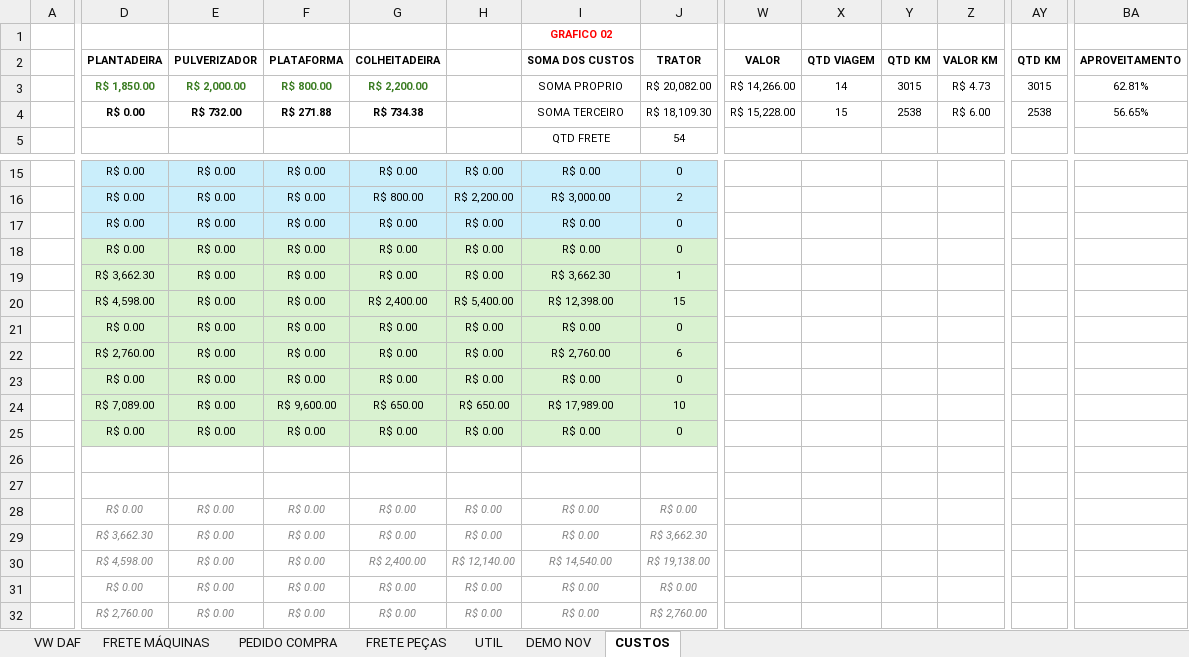
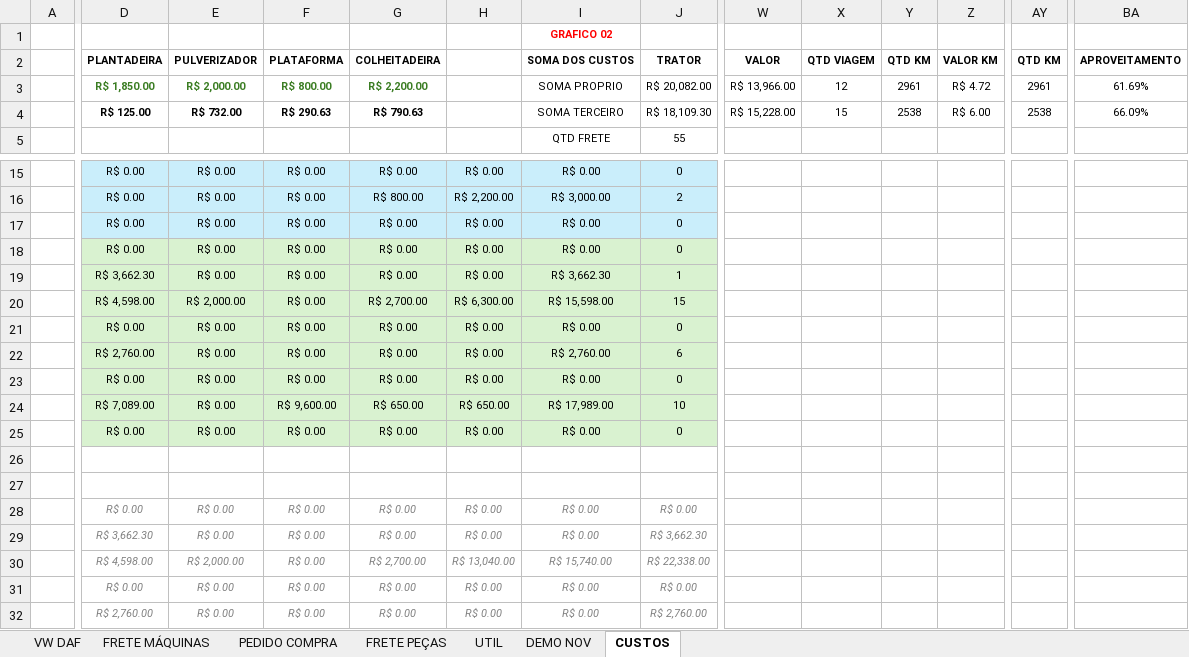
Before and after one commit to LOGMPA/LOG, an Excel workbook: public/data/BASE.xlsx, sheet CUSTOS, drawn as a sheet; only a part is shown, gaps mark what is left out; values as stored, in another font and other column widths than the file's, no borders; charts and pictures and conditional formats and table styles not drawn; the diff covers the shown part only; the diff names each change by its address in the sheet, - before the commit and + after, or states it on an @@ line.

```diff
--- a/public/data/BASE.xlsx (sheet CUSTOS)
+++ b/public/data/BASE.xlsx (sheet CUSTOS)
-W3: R$ 14,266.00
+W3: R$ 13,966.00
-X3: 14
+X3: 12
-Y3: 3015
+Y3: 2961
-Z3: R$ 4.73
+Z3: R$ 4.72
-AY3: 3015
+AY3: 2961
-BA3: 62.81%
+BA3: 61.69%
-D4: R$ 0.00
+D4: R$ 125.00
-F4: R$ 271.88
+F4: R$ 290.63
-G4: R$ 734.38
+G4: R$ 790.63
-BA4: 56.65%
+BA4: 66.09%
-J5: 54
+J5: 55
-E20: R$ 0.00
+E20: R$ 2,000.00
-G20: R$ 2,400.00
+G20: R$ 2,700.00
-H20: R$ 5,400.00
+H20: R$ 6,300.00
-I20 (GRAFICO 02): R$ 12,398.00
+I20 (GRAFICO 02): R$ 15,598.00
-E30: R$ 0.00
+E30: R$ 2,000.00
-G30: R$ 2,400.00
+G30: R$ 2,700.00
-H30: R$ 12,140.00
+H30: R$ 13,040.00
-I30 (GRAFICO 02): R$ 14,540.00
+I30 (GRAFICO 02): R$ 15,740.00
-J30: R$ 19,138.00
+J30: R$ 22,338.00
```
Also changed, not shown: 55 edited cells elsewhere in this sheet, sheet FRETE MÁQUINAS, sheet PEDIDO COMPRA, sheet UTIL, formulas that keep their value, charts or pictures.
